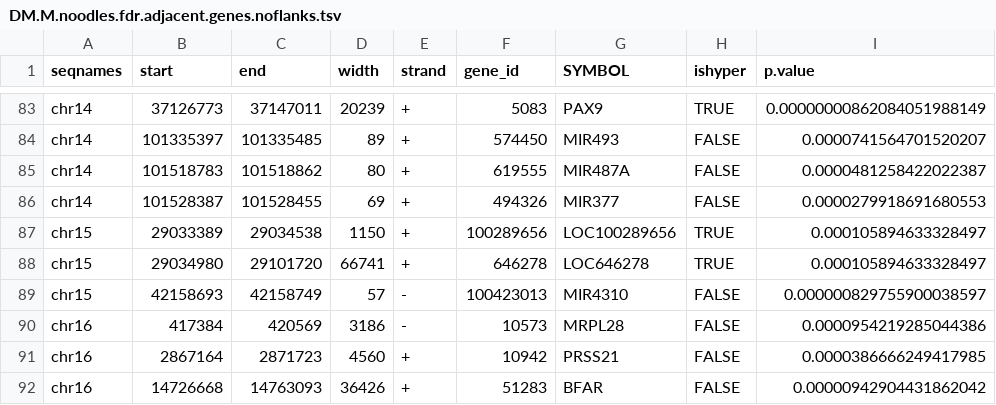
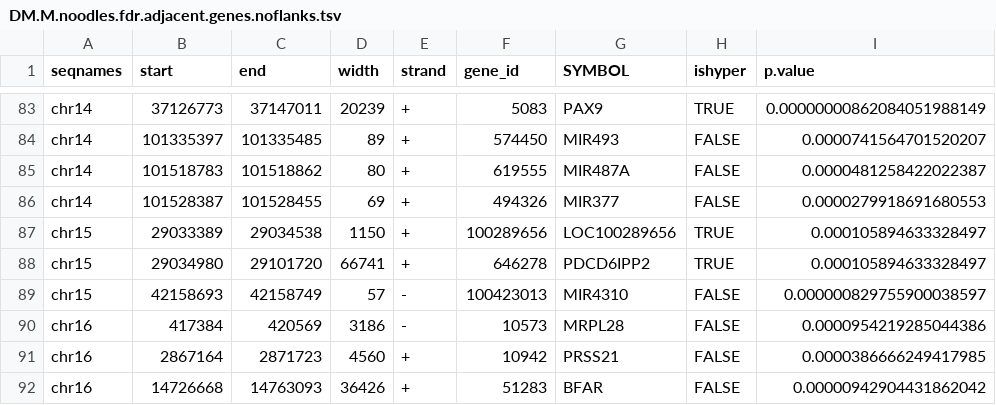
Before and after one commit to favorov/RCodeHa, a TSV file: DiffMeth/genomewidenoodles/M/DM.M.noodles.fdr.adjacent.genes.noflanks.tsv, drawn as a sheet; only a part is shown, gaps mark what is left out.

```diff
--- a/DiffMeth/genomewidenoodles/M/DM.M.noodles.fdr.adjacent.genes.noflanks.tsv
+++ b/DiffMeth/genomewidenoodles/M/DM.M.noodles.fdr.adjacent.genes.noflanks.tsv
@@ -87,3 +87,3 @@ chr14	101528387	101528455	69	+	494326	MIR377	FALSE	0.0000279918691680553
 chr15	29033389	29034538	1150	+	100289656	LOC100289656	TRUE	0.000105894633328497
-chr15	29034980	29101720	66741	+	646278	LOC646278	TRUE	0.000105894633328497
+chr15	29034980	29101720	66741	+	646278	PDCD6IPP2	TRUE	0.000105894633328497
 chr15	42158693	42158749	57	-	100423013	MIR4310	FALSE	0.000000829755900038597
```
Also changed, not shown: DiffMeth/genomewidenoodles/M/DM.M.noodles.bonf.adjacent.genes.100000.tsv, DiffMeth/genomewidenoodles/M/DM.M.noodles.bonf.adjacent.genes.1000000.tsv, 3 other files.
